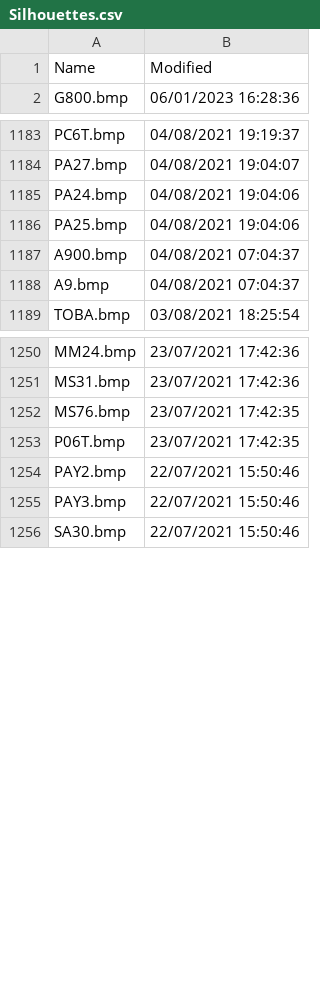
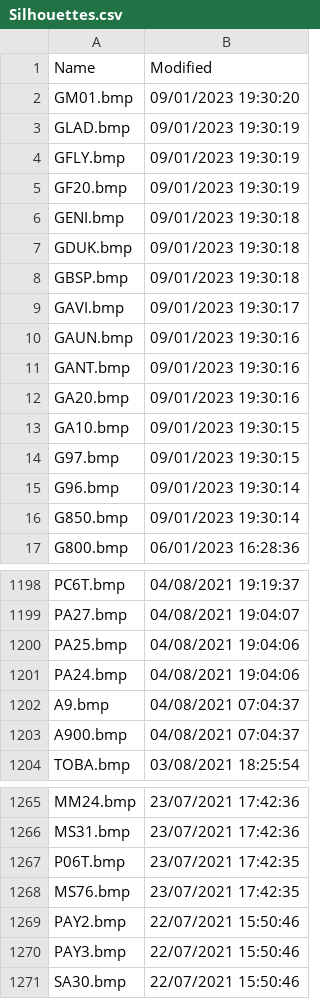
Before and after one commit to classicvalues/VRSOperatorFlags, a CSV file: Silhouettes.csv, drawn as a sheet; only a part is shown, gaps mark what is left out; the diff covers the shown part only.

Commit message:
Silhouettes 1781, DV Silhouettes 1507

```diff
--- a/Silhouettes.csv
+++ b/Silhouettes.csv
@@ -1,2 +1,17 @@
 Name,Modified
+GM01.bmp,09/01/2023 19:30:20
+GLAD.bmp,09/01/2023 19:30:19
+GFLY.bmp,09/01/2023 19:30:19
+GF20.bmp,09/01/2023 19:30:19
+GENI.bmp,09/01/2023 19:30:18
+GDUK.bmp,09/01/2023 19:30:18
+GBSP.bmp,09/01/2023 19:30:18
+GAVI.bmp,09/01/2023 19:30:17
+GAUN.bmp,09/01/2023 19:30:16
+GANT.bmp,09/01/2023 19:30:16
+GA20.bmp,09/01/2023 19:30:16
+GA10.bmp,09/01/2023 19:30:15
+G97.bmp,09/01/2023 19:30:15
+G96.bmp,09/01/2023 19:30:14
+G850.bmp,09/01/2023 19:30:14
 G800.bmp,06/01/2023 16:28:36
@@ -1184,6 +1199,6 @@ PC6T.bmp,04/08/2021 19:19:37
 PA27.bmp,04/08/2021 19:04:07
-PA24.bmp,04/08/2021 19:04:06
 PA25.bmp,04/08/2021 19:04:06
-A900.bmp,04/08/2021 07:04:37
+PA24.bmp,04/08/2021 19:04:06
 A9.bmp,04/08/2021 07:04:37
+A900.bmp,04/08/2021 07:04:37
 TOBA.bmp,03/08/2021 18:25:54
@@ -1251,4 +1266,4 @@ MM24.bmp,23/07/2021 17:42:36
 MS31.bmp,23/07/2021 17:42:36
-MS76.bmp,23/07/2021 17:42:35
 P06T.bmp,23/07/2021 17:42:35
+MS76.bmp,23/07/2021 17:42:35
 PAY2.bmp,22/07/2021 15:50:46
```
Also changed, not shown: 13 moved rows elsewhere in this file, DVSilhouettes.csv, 2 other files.
